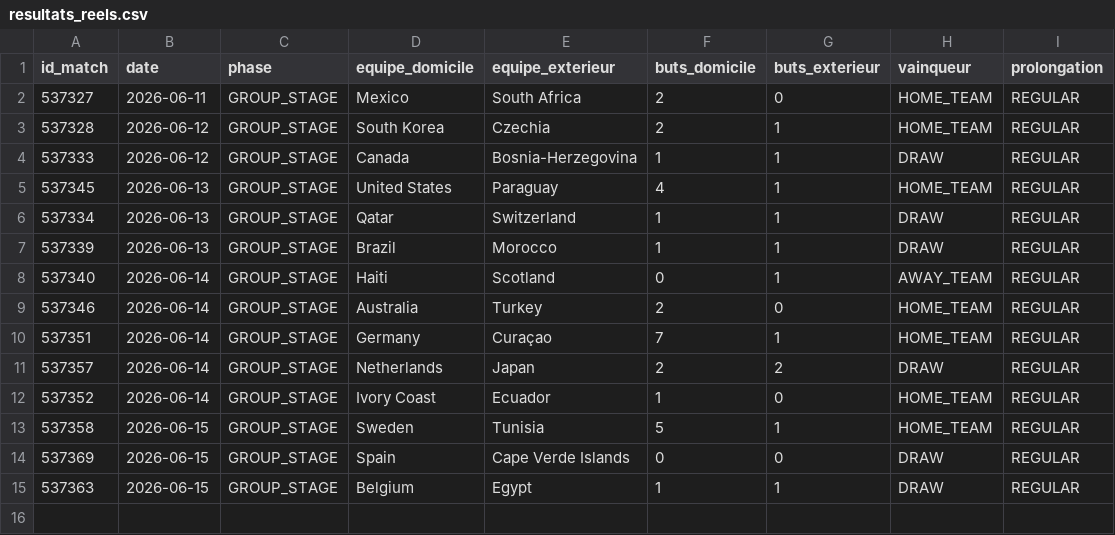
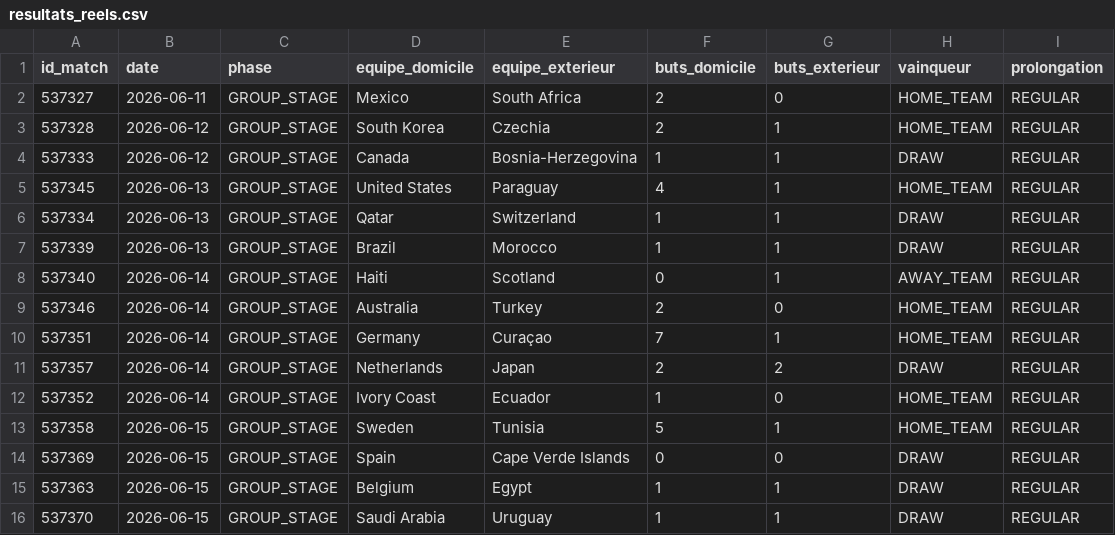
Before and after one commit to antoine62232/pronos-foot-ia, a CSV file: data/resultats_reels.csv, drawn as a sheet; the diff names each change by its address in the sheet, - before the commit and + after, or states it on an @@ line.

```diff
--- a/data/resultats_reels.csv
+++ b/data/resultats_reels.csv
+row 16: 537370 | 2026-06-15 | GROUP_STAGE | Saudi Arabia | Uruguay | 1 | 1 | DRAW | REGULAR
```
